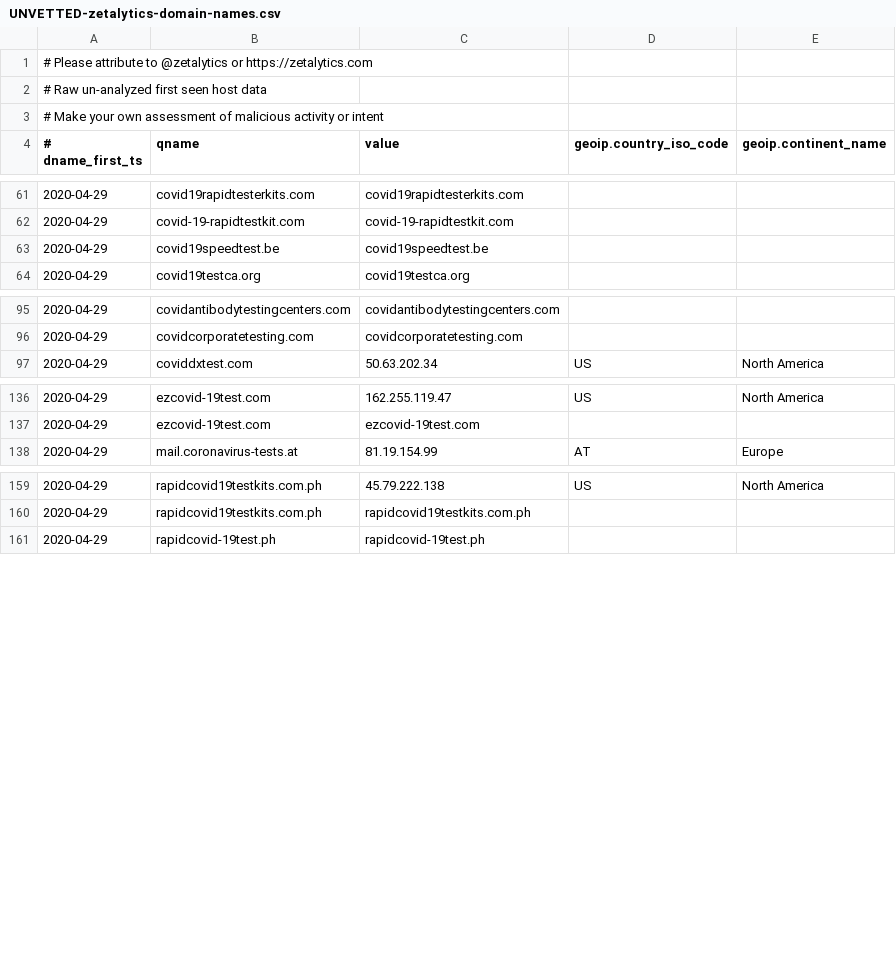
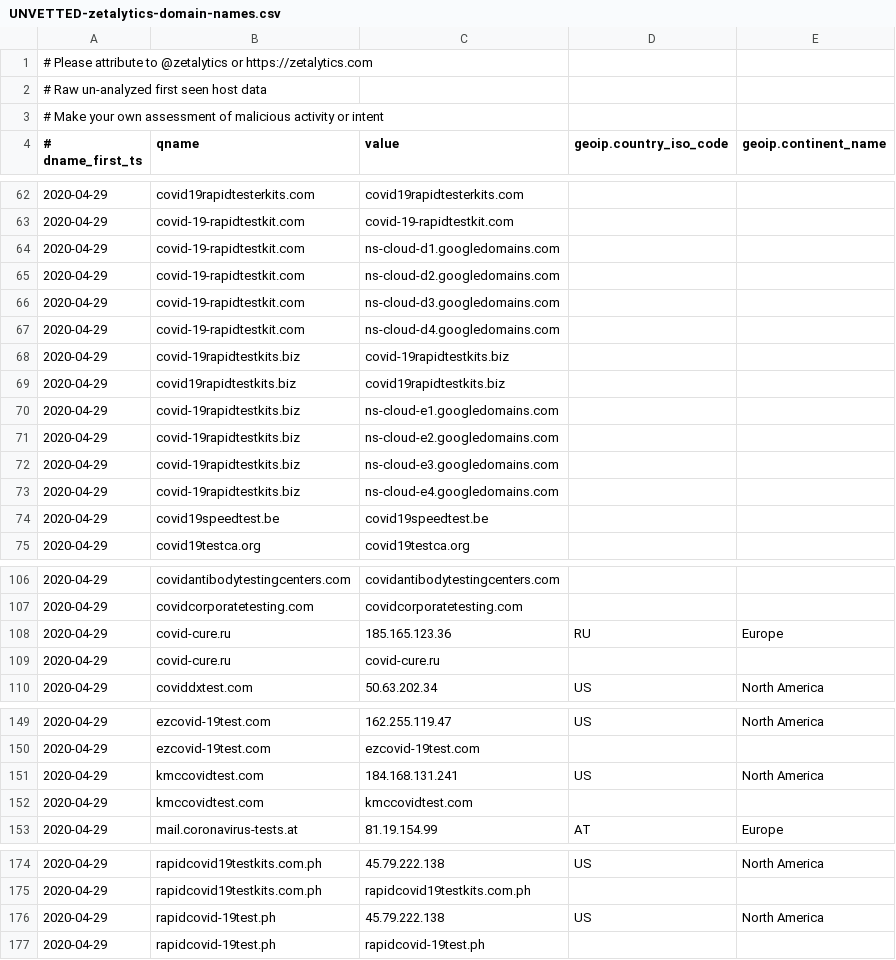
Before and after one commit to COVID-19-CTI-LEAGUE/PUBLIC_RELEASE, a CSV file: UNVETTED-zetalytics-domain-names.csv, drawn as a sheet; only a part is shown, gaps mark what is left out; the diff covers the shown part only.

```diff
--- a/UNVETTED-zetalytics-domain-names.csv
+++ b/UNVETTED-zetalytics-domain-names.csv
@@ -62,2 +63,12 @@
 2020-04-29,covid-19-rapidtestkit.com,covid-19-rapidtestkit.com,,
+2020-04-29,covid-19-rapidtestkit.com,ns-cloud-d1.googledomains.com,,
+2020-04-29,covid-19-rapidtestkit.com,ns-cloud-d2.googledomains.com,,
+2020-04-29,covid-19-rapidtestkit.com,ns-cloud-d3.googledomains.com,,
+2020-04-29,covid-19-rapidtestkit.com,ns-cloud-d4.googledomains.com,,
+2020-04-29,covid-19rapidtestkits.biz,covid-19rapidtestkits.biz,,
+2020-04-29,covid19rapidtestkits.biz,covid19rapidtestkits.biz,,
+2020-04-29,covid-19rapidtestkits.biz,ns-cloud-e1.googledomains.com,,
+2020-04-29,covid-19rapidtestkits.biz,ns-cloud-e2.googledomains.com,,
+2020-04-29,covid-19rapidtestkits.biz,ns-cloud-e3.googledomains.com,,
+2020-04-29,covid-19rapidtestkits.biz,ns-cloud-e4.googledomains.com,,
 2020-04-29,covid19speedtest.be,covid19speedtest.be,,
@@ -96,2 +107,4 @@
 2020-04-29,covidcorporatetesting.com,covidcorporatetesting.com,,
+2020-04-29,covid-cure.ru,185.165.123.36,RU,Europe
+2020-04-29,covid-cure.ru,covid-cure.ru,,
 2020-04-29,coviddxtest.com,50.63.202.34,US,North America
@@ -137,2 +150,4 @@
 2020-04-29,ezcovid-19test.com,ezcovid-19test.com,,
+2020-04-29,kmccovidtest.com,184.168.131.241,US,North America
+2020-04-29,kmccovidtest.com,kmccovidtest.com,,
 2020-04-29,mail.coronavirus-tests.at,81.19.154.99,AT,Europe
@@ -160,2 +175,3 @@
 2020-04-29,rapidcovid19testkits.com.ph,rapidcovid19testkits.com.ph,,
+2020-04-29,rapidcovid-19test.ph,45.79.222.138,US,North America
 2020-04-29,rapidcovid-19test.ph,rapidcovid-19test.ph,,
```
Also changed, not shown: 5 added rows elsewhere in this file, 1 other file.
